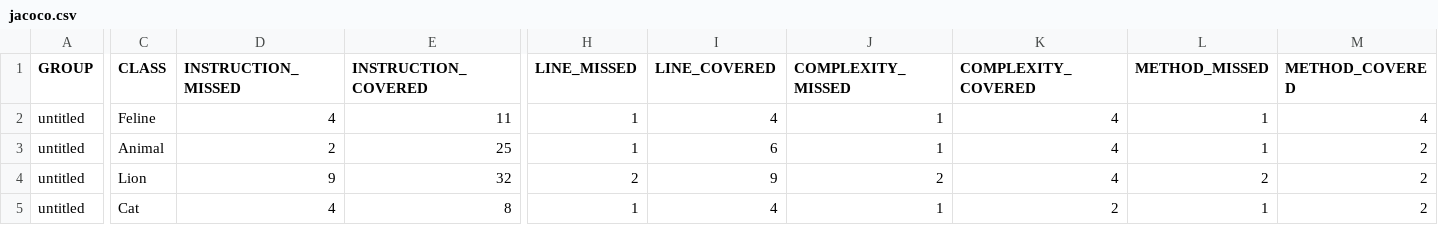
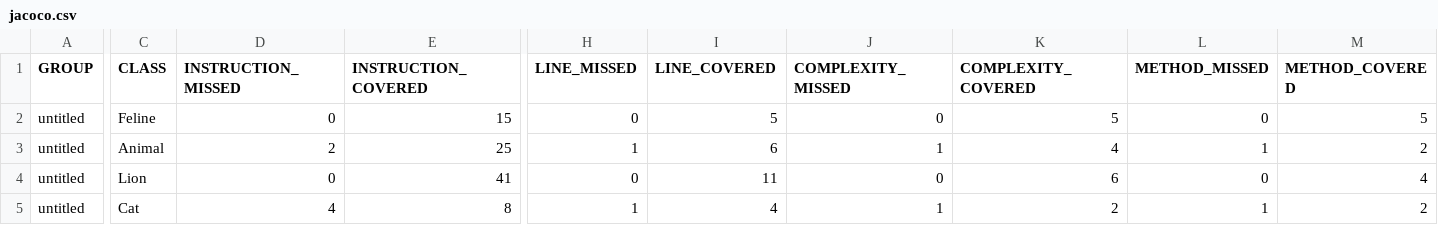
Before and after one commit to GenaQA1/qa_java, a CSV file: target/site/jacoco/jacoco.csv, drawn as a sheet; only a part is shown, gaps mark what is left out; the diff names each change by its address in the sheet, - before the commit and + after, or states it on an @@ line.

```diff
--- a/target/site/jacoco/jacoco.csv
+++ b/target/site/jacoco/jacoco.csv
-D2 (INSTRUCTION_MISSED): 4
+D2 (INSTRUCTION_MISSED): 0
-E2 (INSTRUCTION_COVERED): 11
+E2 (INSTRUCTION_COVERED): 15
-H2 (LINE_MISSED): 1
+H2 (LINE_MISSED): 0
-I2 (LINE_COVERED): 4
+I2 (LINE_COVERED): 5
-J2 (COMPLEXITY_MISSED): 1
+J2 (COMPLEXITY_MISSED): 0
-K2 (COMPLEXITY_COVERED): 4
+K2 (COMPLEXITY_COVERED): 5
-L2 (METHOD_MISSED): 1
+L2 (METHOD_MISSED): 0
-M2 (METHOD_COVERED): 4
+M2 (METHOD_COVERED): 5
-D4 (INSTRUCTION_MISSED): 9
+D4 (INSTRUCTION_MISSED): 0
-E4 (INSTRUCTION_COVERED): 32
+E4 (INSTRUCTION_COVERED): 41
-H4 (LINE_MISSED): 2
+H4 (LINE_MISSED): 0
-I4 (LINE_COVERED): 9
+I4 (LINE_COVERED): 11
-J4 (COMPLEXITY_MISSED): 2
+J4 (COMPLEXITY_MISSED): 0
-K4 (COMPLEXITY_COVERED): 4
+K4 (COMPLEXITY_COVERED): 6
-L4 (METHOD_MISSED): 2
+L4 (METHOD_MISSED): 0
-M4 (METHOD_COVERED): 2
+M4 (METHOD_COVERED): 4
```
Also changed, not shown: 25 other files.
